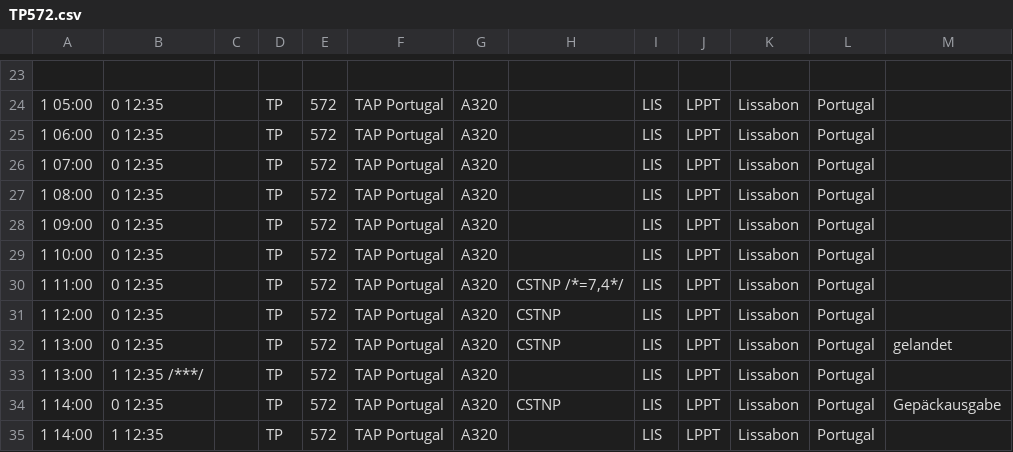
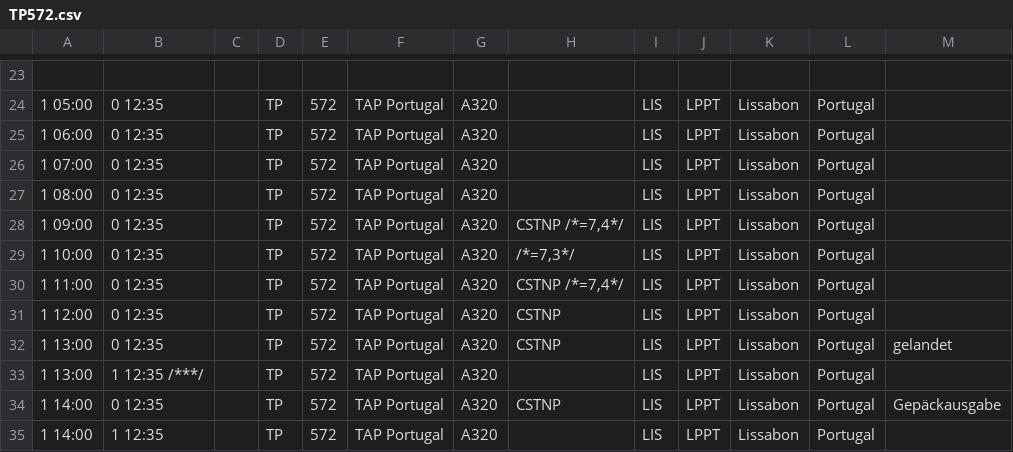
Before and after one commit to flederwiesel/fra-flugplan, a CSV file: check/flugplan/airportcity/flights/arrival/TP572.csv, drawn as a sheet; only a part is shown, gaps mark what is left out.

```diff
--- a/check/flugplan/airportcity/flights/arrival/TP572.csv
+++ b/check/flugplan/airportcity/flights/arrival/TP572.csv
@@ -27,4 +27,4 @@
 1 08:00;0 12:35;;TP;572;TAP Portugal;A320;;LIS;LPPT;Lissabon;Portugal;
-1 09:00;0 12:35;;TP;572;TAP Portugal;A320;;LIS;LPPT;Lissabon;Portugal;
-1 10:00;0 12:35;;TP;572;TAP Portugal;A320;;LIS;LPPT;Lissabon;Portugal;
+1 09:00;0 12:35;;TP;572;TAP Portugal;A320;CSTNP /*=7,4*/;LIS;LPPT;Lissabon;Portugal;
+1 10:00;0 12:35;;TP;572;TAP Portugal;A320;/*=7,3*/;LIS;LPPT;Lissabon;Portugal;
 1 11:00;0 12:35;;TP;572;TAP Portugal;A320;CSTNP /*=7,4*/;LIS;LPPT;Lissabon;Portugal;
```
Also changed, not shown: 9 other files.
